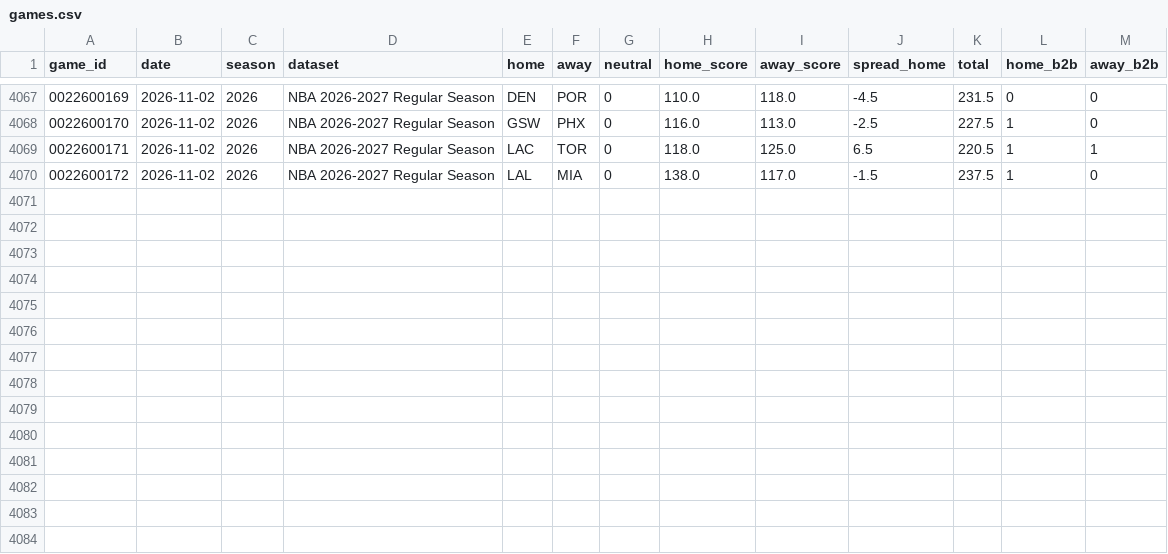
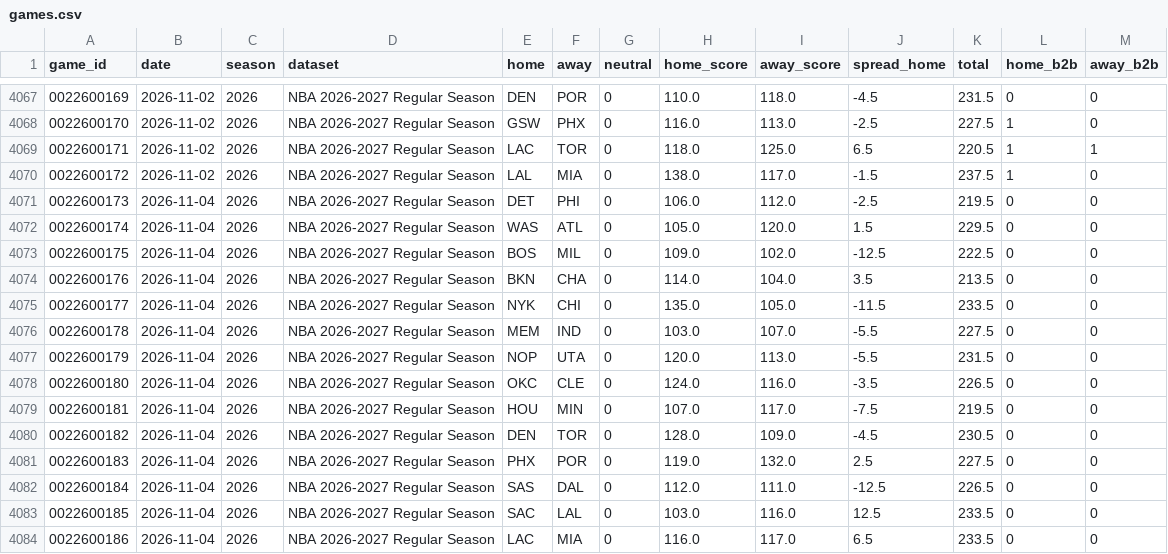
Before and after one commit to k-maaker/nba-rankings, a CSV file: data/games.csv, drawn as a sheet; only a part is shown, gaps mark what is left out.

```diff
--- a/data/games.csv
+++ b/data/games.csv
@@ -4070 +4070,15 @@ game_id,date,season,dataset,home,away,neutral,home_score,away_score,spread_home,
 0022600172,2026-11-02,2026,NBA 2026-2027 Regular Season,LAL,MIA,0,138.0,117.0,-1.5,237.5,1,0
+0022600173,2026-11-04,2026,NBA 2026-2027 Regular Season,DET,PHI,0,106.0,112.0,-2.5,219.5,0,0
+0022600174,2026-11-04,2026,NBA 2026-2027 Regular Season,WAS,ATL,0,105.0,120.0,1.5,229.5,0,0
+0022600175,2026-11-04,2026,NBA 2026-2027 Regular Season,BOS,MIL,0,109.0,102.0,-12.5,222.5,0,0
+0022600176,2026-11-04,2026,NBA 2026-2027 Regular Season,BKN,CHA,0,114.0,104.0,3.5,213.5,0,0
+0022600177,2026-11-04,2026,NBA 2026-2027 Regular Season,NYK,CHI,0,135.0,105.0,-11.5,233.5,0,0
+0022600178,2026-11-04,2026,NBA 2026-2027 Regular Season,MEM,IND,0,103.0,107.0,-5.5,227.5,0,0
+0022600179,2026-11-04,2026,NBA 2026-2027 Regular Season,NOP,UTA,0,120.0,113.0,-5.5,231.5,0,0
+0022600180,2026-11-04,2026,NBA 2026-2027 Regular Season,OKC,CLE,0,124.0,116.0,-3.5,226.5,0,0
+0022600181,2026-11-04,2026,NBA 2026-2027 Regular Season,HOU,MIN,0,107.0,117.0,-7.5,219.5,0,0
+0022600182,2026-11-04,2026,NBA 2026-2027 Regular Season,DEN,TOR,0,128.0,109.0,-4.5,230.5,0,0
+0022600183,2026-11-04,2026,NBA 2026-2027 Regular Season,PHX,POR,0,119.0,132.0,2.5,227.5,0,0
+0022600184,2026-11-04,2026,NBA 2026-2027 Regular Season,SAS,DAL,0,112.0,111.0,-12.5,226.5,0,0
+0022600185,2026-11-04,2026,NBA 2026-2027 Regular Season,SAC,LAL,0,103.0,116.0,12.5,233.5,0,0
+0022600186,2026-11-04,2026,NBA 2026-2027 Regular Season,LAC,MIA,0,116.0,117.0,6.5,233.5,0,0
```
Also changed, not shown: data/history.csv, docs/rankings.csv, 1 other file.
